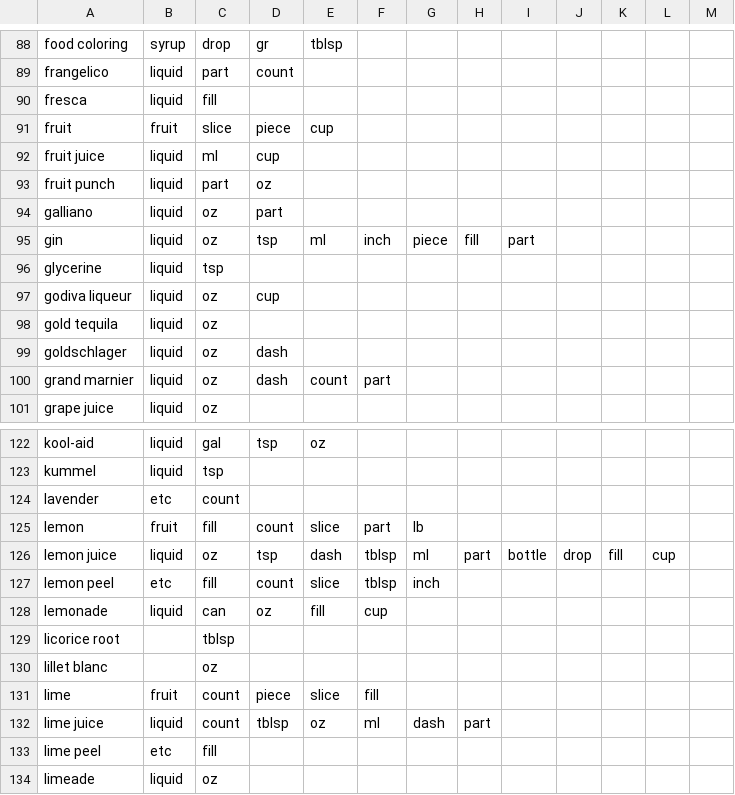
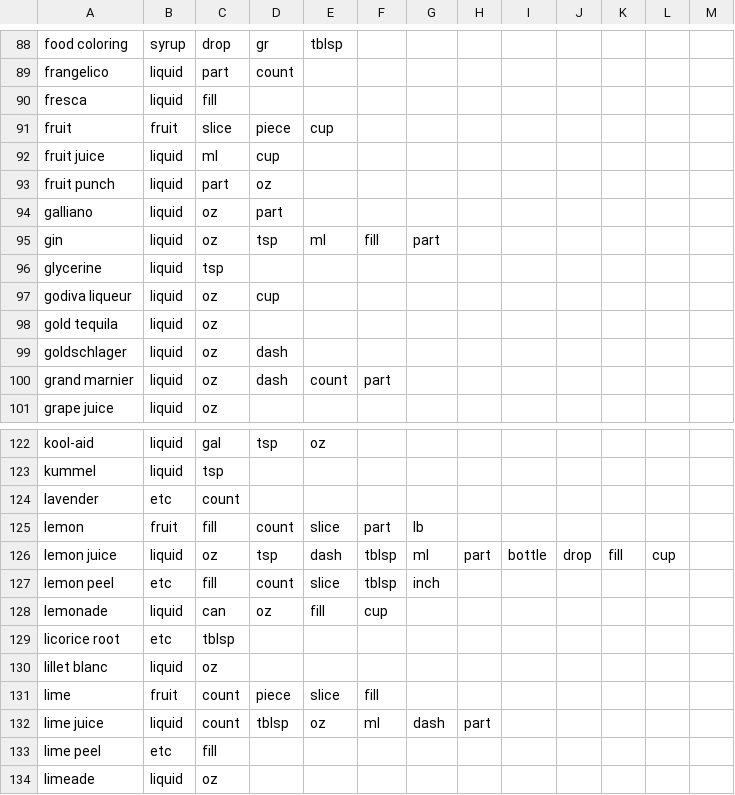
Before and after one commit to Minjae-An/Cockpybara, a CSV file: Cockpybara/src/main/resources/ingredients_classification.csv, drawn as a sheet; only a part is shown, gaps mark what is left out.

Commit message:
refactor: IngredientUnitMap refactor 카테고리별 단위 다시 정리후 수정 단위 오류 있는 csv파일 부분 데이터 수정(82)

```diff
--- a/Cockpybara/src/main/resources/ingredients_classification.csv
+++ b/Cockpybara/src/main/resources/ingredients_classification.csv
@@ -94,3 +94,3 @@ fruit punch,liquid,part,oz,,,,,,,,,
 galliano,liquid,oz,part,,,,,,,,,
-gin,liquid,oz,tsp,ml,inch,piece,fill,part,,,,
+gin,liquid,oz,tsp,ml,fill,part,,,,,,
 glycerine,liquid,tsp,,,,,,,,,,
@@ -128,4 +128,4 @@ lemon peel,etc,fill,count,slice,tblsp,inch,,,,,,
 lemonade,liquid,can,oz,fill,cup,,,,,,,
-licorice root,,tblsp,,,,,,,,,,
-lillet blanc,,oz,,,,,,,,,,
+licorice root,etc,tblsp,,,,,,,,,,
+lillet blanc,liquid,oz,,,,,,,,,,
 lime,fruit,count,piece,slice,fill,,,,,,,
```
Also changed, not shown: 2 other files.
